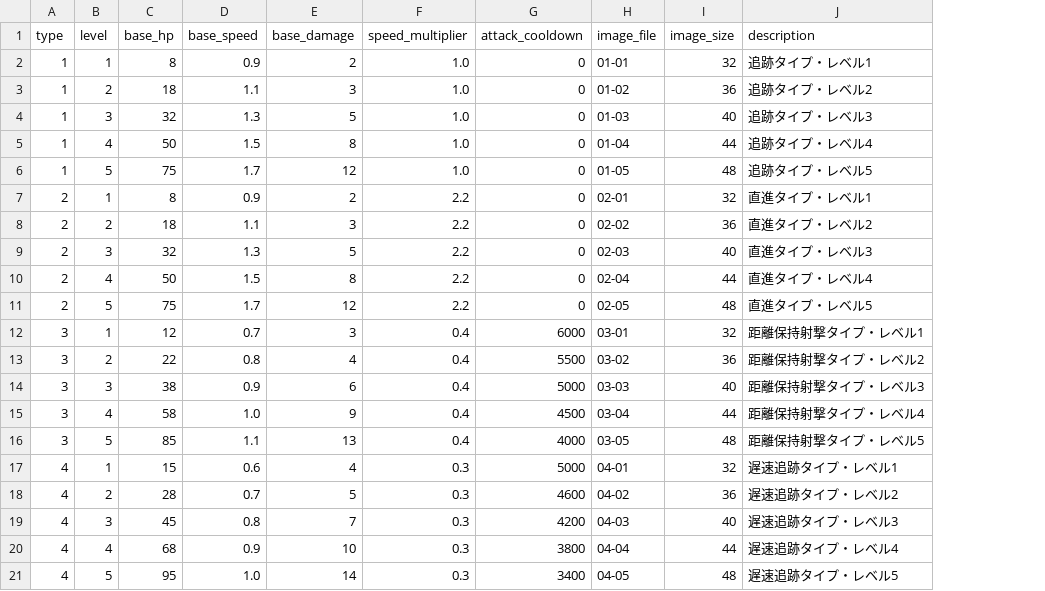
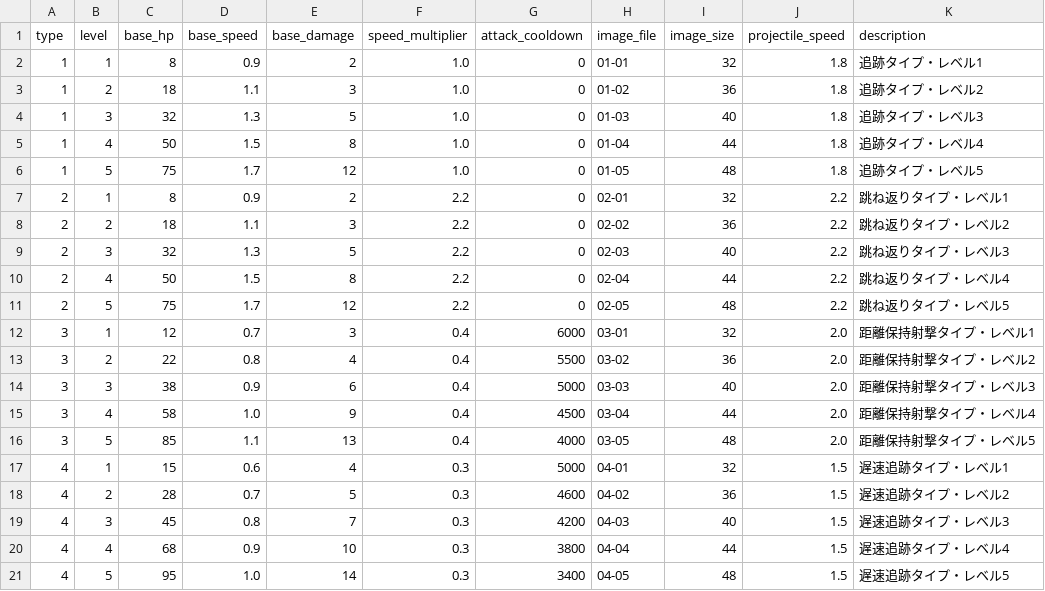
Before and after one commit to heruheru3/vansurv, a CSV file: enemy_stats.csv, drawn as a sheet; addresses are those after the commit; the diff names each change by its address in the sheet, - before the commit and + after, or states it on an @@ line.

```diff
--- a/enemy_stats.csv
+++ b/enemy_stats.csv
+column J (projectile_speed), rows 2-21: 1.8 | 1.8 | 1.8 | 1.8 | 1.8 | 2.2 | 2.2 | 2.2 | 2.2 | 2.2 | 2.0 | 2.0 | 2.0 | 2.0 | 2.0 | 1.5 | 1.5 | 1.5 | 1.5 | 1.5
-K7 (description): 直進タイプ・レベル1
+K7 (description): 跳ね返りタイプ・レベル1
-K8 (description): 直進タイプ・レベル2
+K8 (description): 跳ね返りタイプ・レベル2
-K9 (description): 直進タイプ・レベル3
+K9 (description): 跳ね返りタイプ・レベル3
-K10 (description): 直進タイプ・レベル4
+K10 (description): 跳ね返りタイプ・レベル4
-K11 (description): 直進タイプ・レベル5
+K11 (description): 跳ね返りタイプ・レベル5
```
Also changed, not shown: boss_stats.csv, 2 other files.
